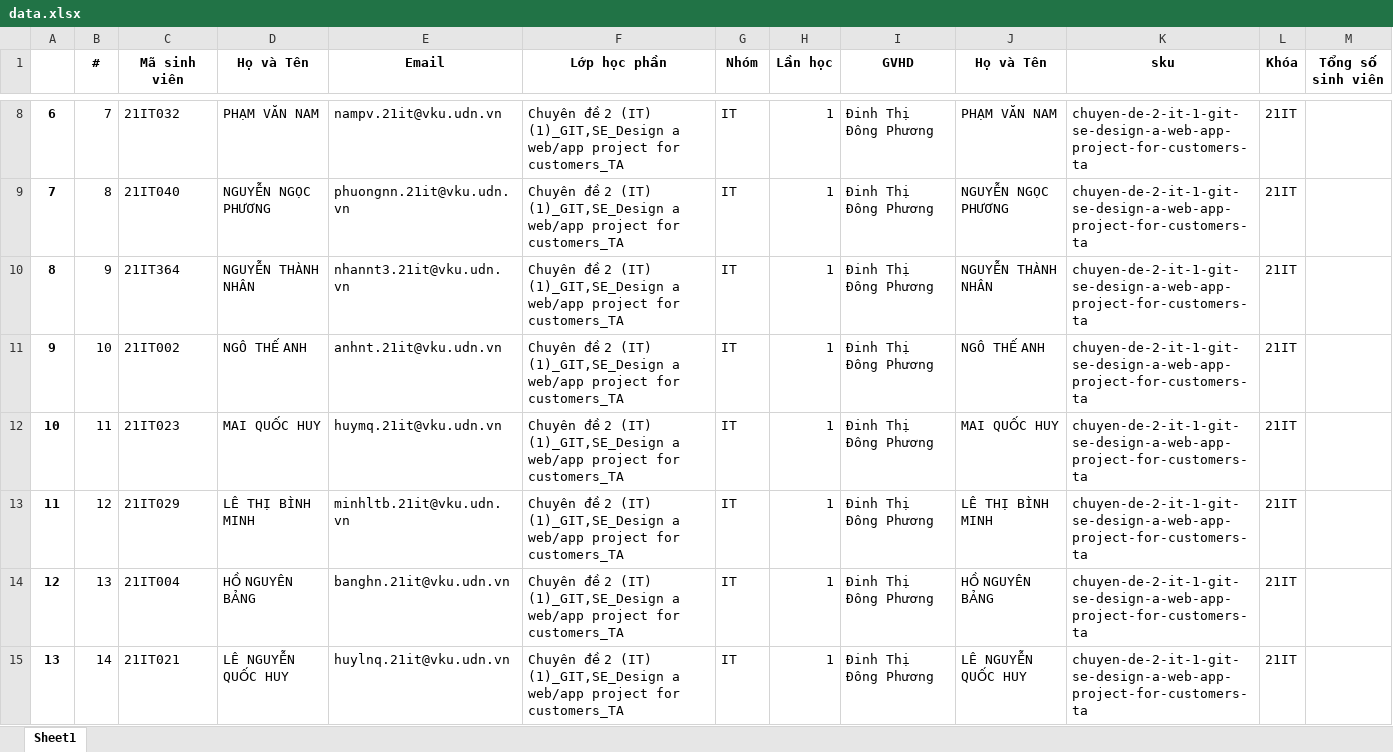
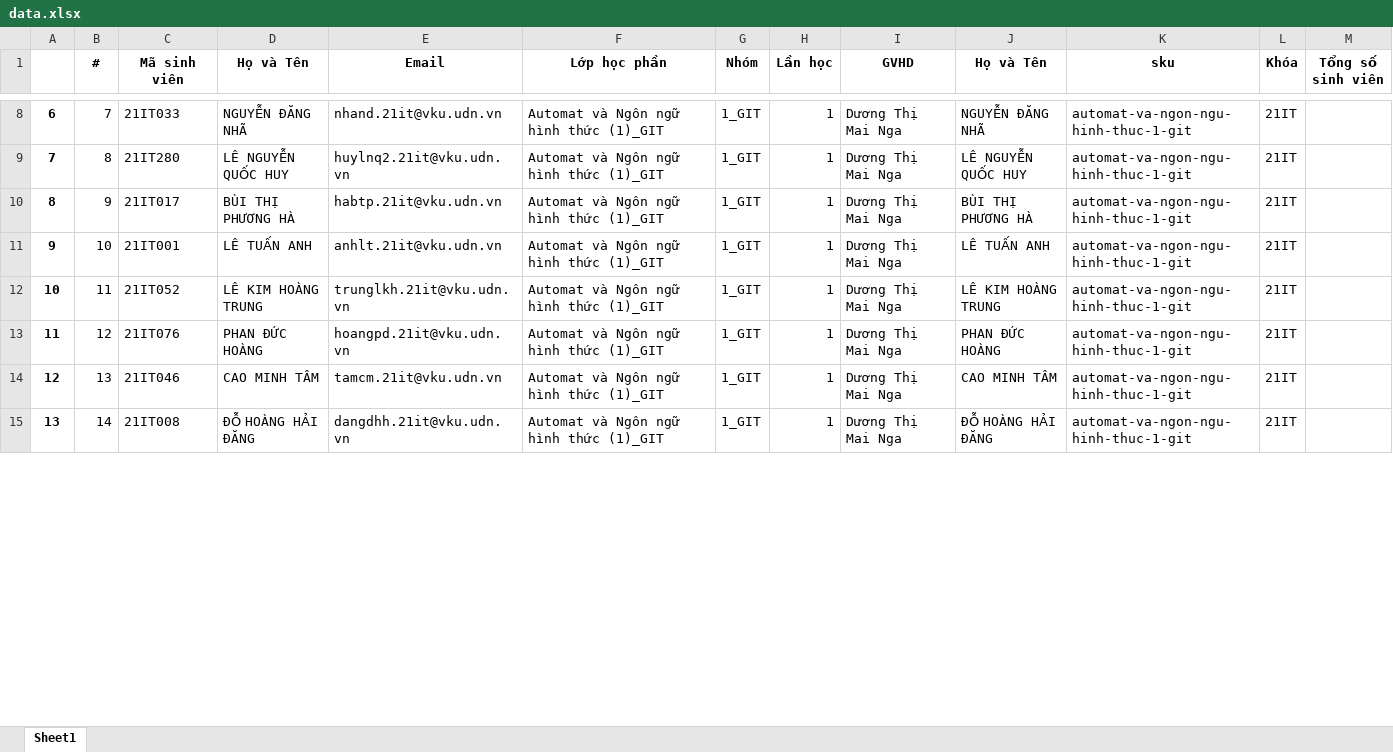
Before and after one commit to hoanhtin1703/thuctap, an Excel workbook: data.xlsx, sheet Sheet1, drawn as a sheet; only a part is shown, gaps mark what is left out; values as stored, in another font and other column widths than the file's, no borders; the diff covers the shown part only; the diff names each change by its address in the sheet, - before the commit and + after, or states it on an @@ line.

```diff
--- a/data.xlsx (sheet Sheet1)
+++ b/data.xlsx (sheet Sheet1)
-C8 (Mã sinh viên): 21IT032
+C8 (Mã sinh viên): 21IT033
-D8 (Họ và Tên): PHẠM VĂN NAM
+D8 (Họ và Tên): NGUYỄN ĐĂNG NHÃ
-E8 (Email): nampv.21it@vku.udn.vn
+E8 (Email): nhand.21it@vku.udn.vn
-F8:F15 (Lớp học phần): Chuyên đề 2 (IT) (1)_GIT,SE_Design a web/app project for customers_TA
+F8:F15 (Lớp học phần): Automat và Ngôn ngữ hình thức (1)_GIT
-G8:G15 (Nhóm): IT
+G8:G15 (Nhóm): 1_GIT
-I8:I15 (GVHD): Đinh Thị Đông Phương
+I8:I15 (GVHD): Dương Thị Mai Nga
-J8 (Họ và Tên): PHẠM VĂN NAM
+J8 (Họ và Tên): NGUYỄN ĐĂNG NHÃ
-K8:K15 (sku): chuyen-de-2-it-1-git-se-design-a-web-app-project-for-customers-ta
+K8:K15 (sku): automat-va-ngon-ngu-hinh-thuc-1-git
-C9 (Mã sinh viên): 21IT040
+C9 (Mã sinh viên): 21IT280
-D9 (Họ và Tên): NGUYỄN NGỌC PHƯƠNG
+D9 (Họ và Tên): LÊ NGUYỄN QUỐC HUY
-E9 (Email): phuongnn.21it@vku.udn.vn
+E9 (Email): huylnq2.21it@vku.udn.vn
-J9 (Họ và Tên): NGUYỄN NGỌC PHƯƠNG
+J9 (Họ và Tên): LÊ NGUYỄN QUỐC HUY
-C10 (Mã sinh viên): 21IT364
+C10 (Mã sinh viên): 21IT017
-D10 (Họ và Tên): NGUYỄN THÀNH NHÂN
+D10 (Họ và Tên): BÙI THỊ PHƯƠNG HÀ
-E10 (Email): nhannt3.21it@vku.udn.vn
+E10 (Email): habtp.21it@vku.udn.vn
-J10 (Họ và Tên): NGUYỄN THÀNH NHÂN
+J10 (Họ và Tên): BÙI THỊ PHƯƠNG HÀ
-C11 (Mã sinh viên): 21IT002
+C11 (Mã sinh viên): 21IT001
-D11 (Họ và Tên): NGÔ THẾ ANH
+D11 (Họ và Tên): LÊ TUẤN ANH
-E11 (Email): anhnt.21it@vku.udn.vn
+E11 (Email): anhlt.21it@vku.udn.vn
-J11 (Họ và Tên): NGÔ THẾ ANH
+J11 (Họ và Tên): LÊ TUẤN ANH
-C12 (Mã sinh viên): 21IT023
+C12 (Mã sinh viên): 21IT052
-D12 (Họ và Tên): MAI QUỐC HUY
+D12 (Họ và Tên): LÊ KIM HOÀNG TRUNG
-E12 (Email): huymq.21it@vku.udn.vn
+E12 (Email): trunglkh.21it@vku.udn.vn
-J12 (Họ và Tên): MAI QUỐC HUY
+J12 (Họ và Tên): LÊ KIM HOÀNG TRUNG
-C13 (Mã sinh viên): 21IT029
+C13 (Mã sinh viên): 21IT076
-D13 (Họ và Tên): LÊ THỊ BÌNH MINH
+D13 (Họ và Tên): PHAN ĐỨC HOÀNG
-E13 (Email): minhltb.21it@vku.udn.vn
+E13 (Email): hoangpd.21it@vku.udn.vn
-J13 (Họ và Tên): LÊ THỊ BÌNH MINH
+J13 (Họ và Tên): PHAN ĐỨC HOÀNG
-C14 (Mã sinh viên): 21IT004
+C14 (Mã sinh viên): 21IT046
-D14 (Họ và Tên): HỒ NGUYÊN BẢNG
+D14 (Họ và Tên): CAO MINH TÂM
-E14 (Email): banghn.21it@vku.udn.vn
+E14 (Email): tamcm.21it@vku.udn.vn
-J14 (Họ và Tên): HỒ NGUYÊN BẢNG
+J14 (Họ và Tên): CAO MINH TÂM
-C15 (Mã sinh viên): 21IT021
+C15 (Mã sinh viên): 21IT008
-D15 (Họ và Tên): LÊ NGUYỄN QUỐC HUY
+D15 (Họ và Tên): ĐỖ HOÀNG HẢI ĐĂNG
-E15 (Email): huylnq.21it@vku.udn.vn
+E15 (Email): dangdhh.21it@vku.udn.vn
-J15 (Họ và Tên): LÊ NGUYỄN QUỐC HUY
+J15 (Họ và Tên): ĐỖ HOÀNG HẢI ĐĂNG
```
Also changed, not shown: 3 added rows and 474 edited cells elsewhere in this sheet, 12 other files.
